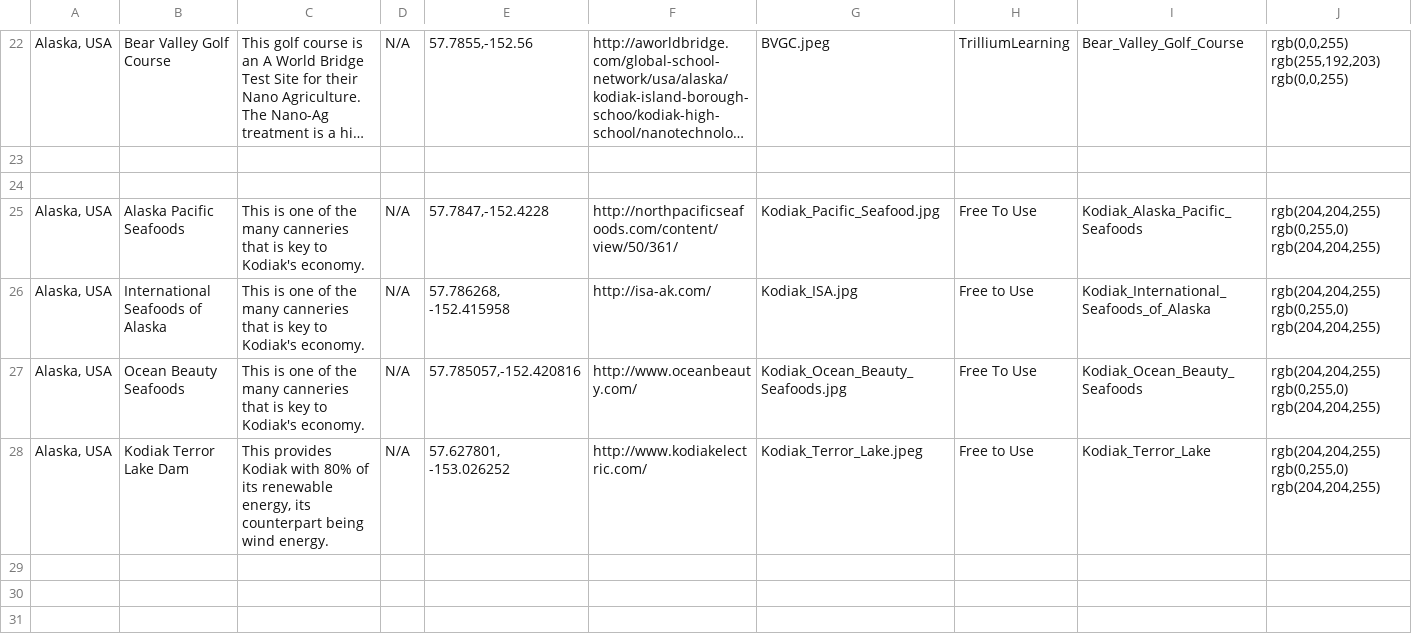
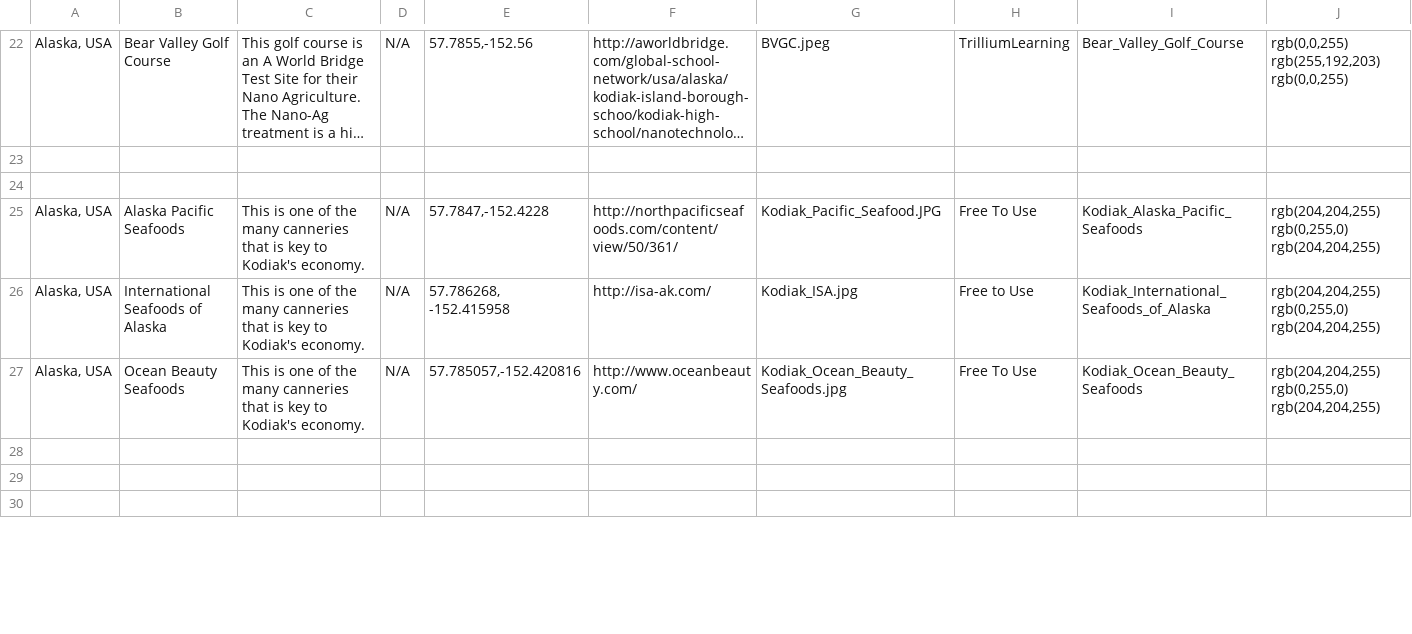
Before and after one commit to TrilliumLearning/AWorldBridge_CitySmart, a CSV file: CitySmart/Layer_Files/Layer_csv/MasterDTEST.csv, drawn as a sheet; only a part is shown, gaps mark what is left out; long unchanged cells end in …; removed rows and columns are numbered as before the commit, all else as after; the diff covers the shown part only; the diff names each change by its address in the sheet, - before the commit and + after, or states it on an @@ line.

```diff
--- a/CitySmart/Layer_Files/Layer_csv/MasterDTEST.csv
+++ b/CitySmart/Layer_Files/Layer_csv/MasterDTEST.csv
-G25: Kodiak_Pacific_Seafood.jpg
+G25: Kodiak_Pacific_Seafood.JPG
-row 28: Alaska, USA | Kodiak Terror Lake Dam | This provides Kodiak with 80% of its renewable energy, its counterpart being wind energy. | N/A | 57.627801, -153.026252 | http://www.kodiakelectric.com/ | Kodiak_Terror_Lake.jpeg | Free to Use | Kodiak_Terror_Lake | rgb(204,204,255) rgb(0,255,0) rgb(204,204,255)
```
Also changed, not shown: 1 added row and 7 edited cells elsewhere in this file, CitySmart/User_Interface_Upgrade/Interface_CSV.csv, 6 other files.
